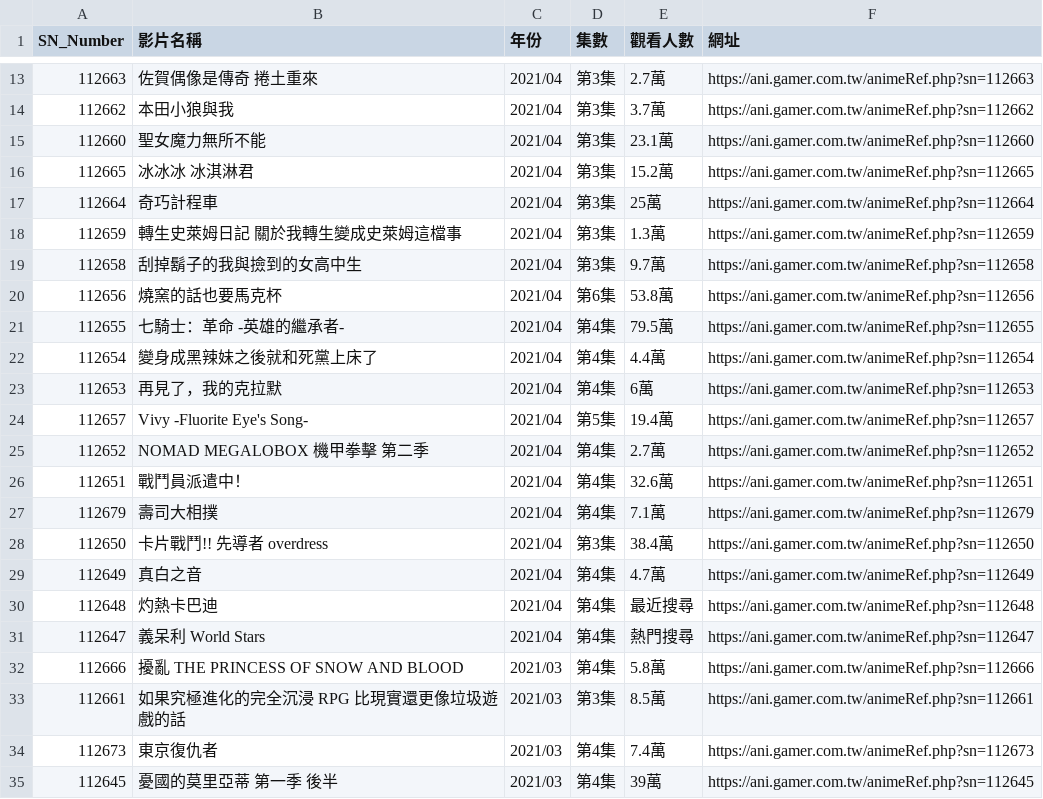
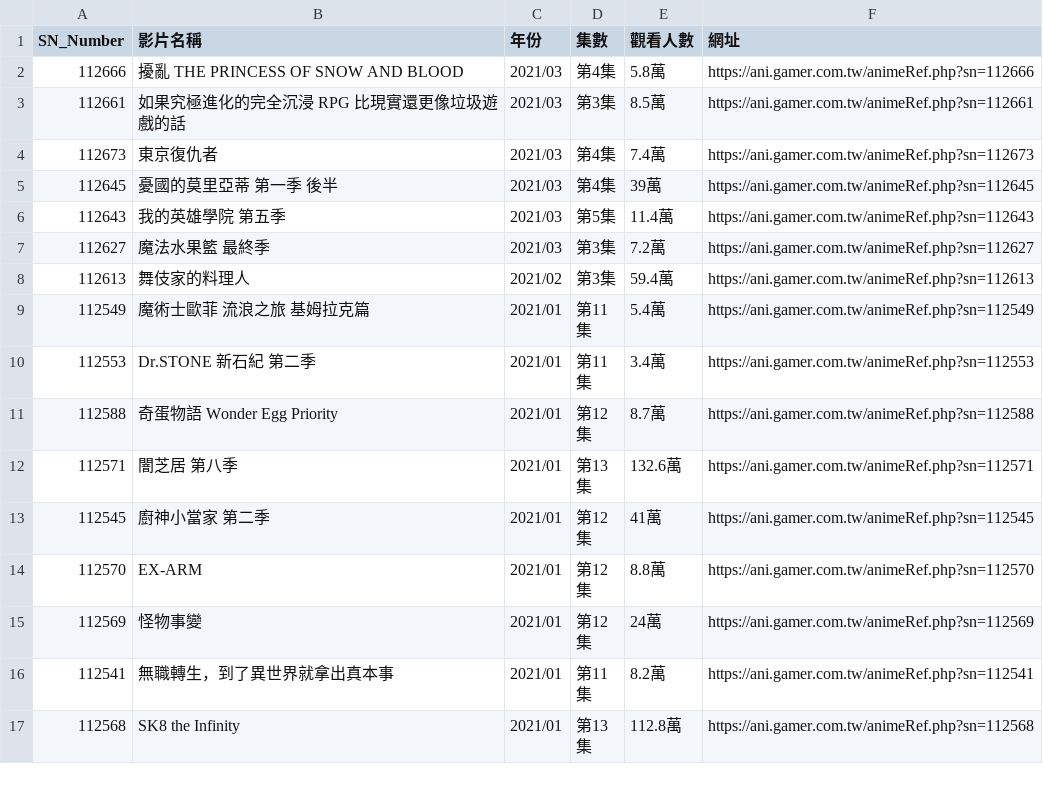
Before and after one commit to YUN1022/ani.gamer_-, a CSV file: gamer_video_list_ver_2.csv, drawn as a sheet; only a part is shown, gaps mark what is left out; the shorter side is filled out with more unchanged rows; the diff covers the shown part only; the diff names each change by its address in the sheet, - before the commit and + after, or states it on an @@ line.

Commit message:
Removed April,2021

```diff
--- a/gamer_video_list_ver_2.csv
+++ b/gamer_video_list_ver_2.csv
-row 13: 112663 | 佐賀偶像是傳奇 捲土重來 | 2021/04 | 第3集 | 2.7萬 | https://ani.gamer.com.tw/animeRef.php?sn=112663
-row 14: 112662 | 本田小狼與我 | 2021/04 | 第3集 | 3.7萬 | https://ani.gamer.com.tw/animeRef.php?sn=112662
-row 15: 112660 | 聖女魔力無所不能 | 2021/04 | 第3集 | 23.1萬 | https://ani.gamer.com.tw/animeRef.php?sn=112660
-row 16: 112665 | 冰冰冰 冰淇淋君 | 2021/04 | 第3集 | 15.2萬 | https://ani.gamer.com.tw/animeRef.php?sn=112665
-row 17: 112664 | 奇巧計程車 | 2021/04 | 第3集 | 25萬 | https://ani.gamer.com.tw/animeRef.php?sn=112664
-row 18: 112659 | 轉生史萊姆日記 關於我轉生變成史萊姆這檔事 | 2021/04 | 第3集 | 1.3萬 | https://ani.gamer.com.tw/animeRef.php?sn=112659
-row 19: 112658 | 刮掉鬍子的我與撿到的女高中生 | 2021/04 | 第3集 | 9.7萬 | https://ani.gamer.com.tw/animeRef.php?sn=112658
-row 20: 112656 | 燒窯的話也要馬克杯 | 2021/04 | 第6集 | 53.8萬 | https://ani.gamer.com.tw/animeRef.php?sn=112656
-row 21: 112655 | 七騎士：革命 -英雄的繼承者- | 2021/04 | 第4集 | 79.5萬 | https://ani.gamer.com.tw/animeRef.php?sn=112655
-row 22: 112654 | 變身成黑辣妹之後就和死黨上床了 | 2021/04 | 第4集 | 4.4萬 | https://ani.gamer.com.tw/animeRef.php?sn=112654
-row 23: 112653 | 再見了，我的克拉默 | 2021/04 | 第4集 | 6萬 | https://ani.gamer.com.tw/animeRef.php?sn=112653
-row 24: 112657 | Vivy -Fluorite Eye's Song- | 2021/04 | 第5集 | 19.4萬 | https://ani.gamer.com.tw/animeRef.php?sn=112657
-row 25: 112652 | NOMAD MEGALOBOX 機甲拳擊 第二季 | 2021/04 | 第4集 | 2.7萬 | https://ani.gamer.com.tw/animeRef.php?sn=112652
-row 26: 112651 | 戰鬥員派遣中！ | 2021/04 | 第4集 | 32.6萬 | https://ani.gamer.com.tw/animeRef.php?sn=112651
-row 27: 112679 | 壽司大相撲 | 2021/04 | 第4集 | 7.1萬 | https://ani.gamer.com.tw/animeRef.php?sn=112679
-row 28: 112650 | 卡片戰鬥!! 先導者 overdress | 2021/04 | 第3集 | 38.4萬 | https://ani.gamer.com.tw/animeRef.php?sn=112650
-row 29: 112649 | 真白之音 | 2021/04 | 第4集 | 4.7萬 | https://ani.gamer.com.tw/animeRef.php?sn=112649
-row 30: 112648 | 灼熱卡巴迪 | 2021/04 | 第4集 | 最近搜尋 | https://ani.gamer.com.tw/animeRef.php?sn=112648
-row 31: 112647 | 義呆利 World Stars | 2021/04 | 第4集 | 熱門搜尋 | https://ani.gamer.com.tw/animeRef.php?sn=112647
```
Also changed, not shown: 11 removed rows elsewhere in this file.
